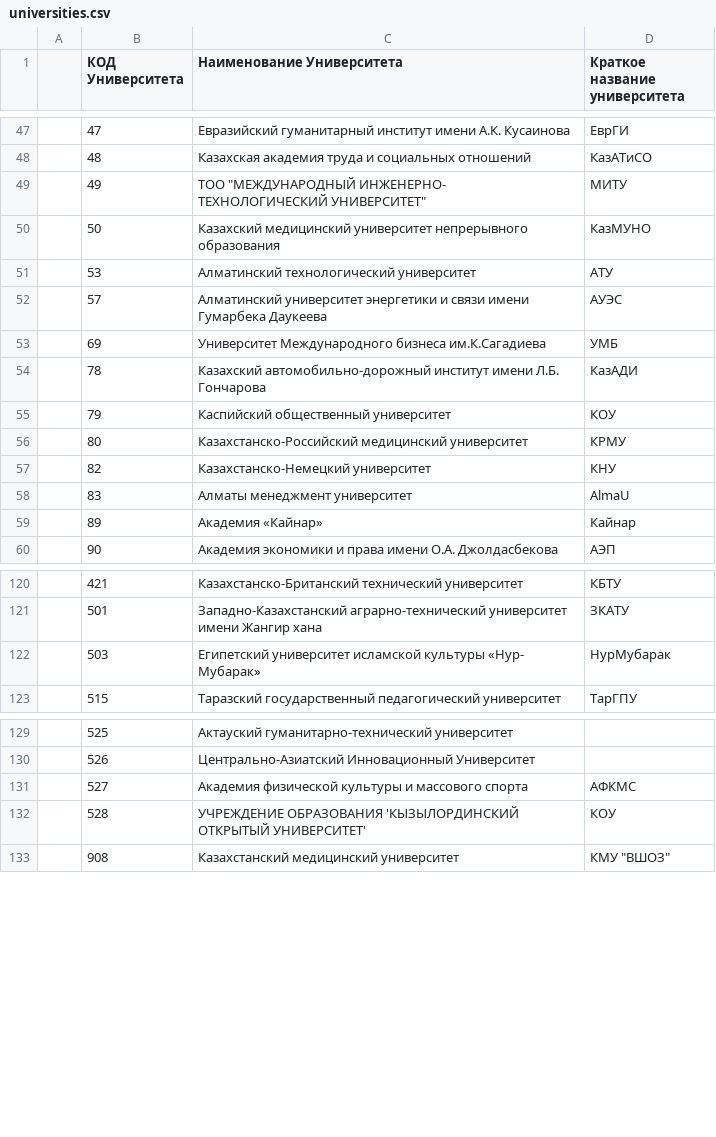
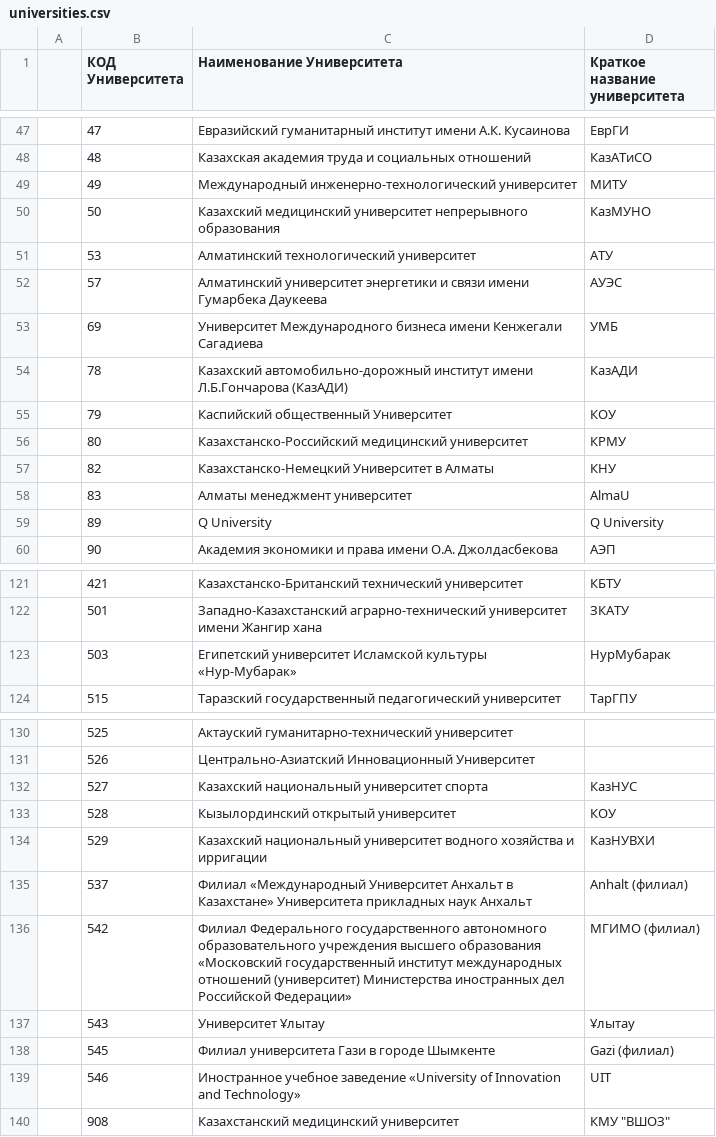
Before and after one commit to sanjuniperodee/mytest.kz, a CSV file: apps/api/prisma/data/grant-admission/universities.csv, drawn as a sheet; only a part is shown, gaps mark what is left out; the diff covers the shown part only.

```diff
--- a/apps/api/prisma/data/grant-admission/universities.csv
+++ b/apps/api/prisma/data/grant-admission/universities.csv
@@ -48,3 +48,3 @@
 ,48,Казахская академия труда и социальных отношений,КазАТиСО
-,49,"ТОО ""МЕЖДУНАРОДНЫЙ ИНЖЕНЕРНО- ТЕХНОЛОГИЧЕСКИЙ УНИВЕРСИТЕТ""",МИТУ
+,49,Международный инженерно-технологический университет,МИТУ
 ,50,Казахский медицинский университет непрерывного образования,КазМУНО
@@ -52,9 +52,9 @@
 ,57,Алматинский университет энергетики и связи имени Гумарбека Даукеева,АУЭС
-,69,Университет Международного бизнеса им.К.Сагадиева,УМБ
-,78,Казахский автомобильно-дорожный институт имени Л.Б. Гончарова,КазАДИ
-,79,Каспийский общественный университет,КОУ
+,69,Университет Международного бизнеса имени Кенжегали Сагадиева,УМБ
+,78,Казахский автомобильно-дорожный институт имени Л.Б.Гончарова (КазАДИ),КазАДИ
+,79,Каспийский общественный Университет,КОУ
 ,80,Казахстанско-Российский медицинский университет,КРМУ
-,82,Казахстанско-Немецкий университет,КНУ
+,82,Казахстанско-Немецкий Университет в Алматы,КНУ
 ,83,Алматы менеджмент университет,АlmaU
-,89,Академия «Кайнар»,Кайнар
+,89,Q University,Q University
 ,90,Академия экономики и права имени О.А. Джолдасбекова,АЭП
@@ -123,3 +122,3 @@
 ,501,Западно-Казахстанский аграрно-технический университет имени Жангир хана,ЗКАТУ
-,503,Египетский университет исламской культуры «Нур- Мубарак»,НурМубарак
+,503,Египетский университет Исламской культуры «Нур-Мубарак»,НурМубарак
 ,515,Таразский государственный педагогический университет,ТарГПУ
@@ -132,4 +131,10 @@
 ,526,Центрально-Азиатский Инновационный Университет,
-,527,Академия физической культуры и массового спорта,АФКМС
-,528,УЧРЕЖДЕНИЕ ОБРАЗОВАНИЯ 'КЫЗЫЛОРДИНСКИЙ ОТКРЫТЫЙ УНИВЕРСИТЕТ',КОУ
+,527,Казахский национальный университет спорта,КазНУС
+,528,Кызылординский открытый университет,КОУ
+,529,Казахский национальный университет водного хозяйства и ирригации,КазНУВХИ
+,537,Филиал «Международный Университет Анхальт в Казахстане» Университета прикладных наук Анхальт,Anhalt (филиал)
+,542,Филиал Федерального государственного автономного образовательного учреждения высшего образования «Московский государственный институт международных отношений (университет) Министерства иностранных дел Российской Федерации»,МГИМО (филиал)
+,543,Университет Ұлытау,Ұлытау
+,545,Филиал университета Гази в городе Шымкенте,Gazi (филиал)
+,546,Иностранное учебное заведение «University of Innovation and Technology»,UIT
 ,908,Казахстанский медицинский университет,"КМУ ""ВШОЗ"""
```
Also changed, not shown: 1 added row and 31 edited cells elsewhere in this file, apps/api/prisma/data/grant-admission/programs.csv, 39 other files.
